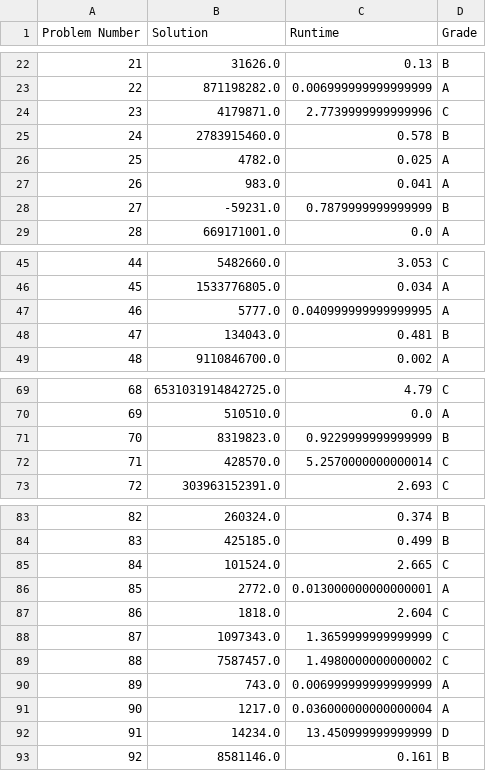
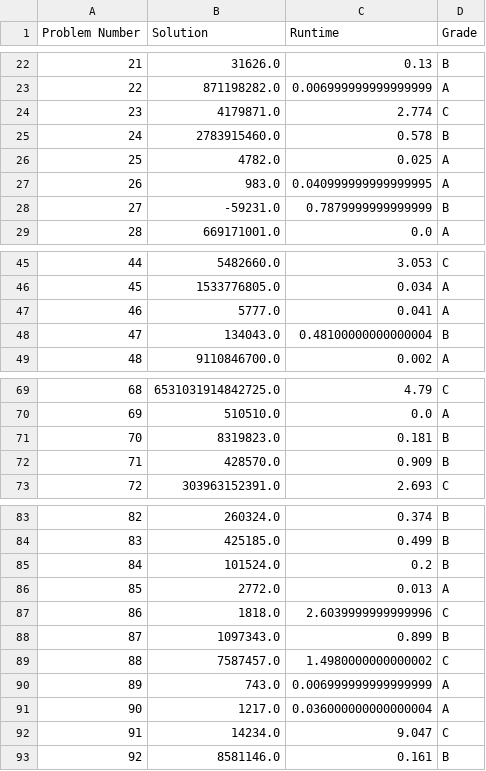
Before and after one commit to YoavCarmel/project_euler, a CSV file: solution_file/solution_file.csv, drawn as a sheet; only a part is shown, gaps mark what is left out; the diff covers the shown part only.

Commit message:
documented problems 68-92

```diff
--- a/solution_file/solution_file.csv
+++ b/solution_file/solution_file.csv
@@ -23,6 +23,6 @@ Problem Number,Solution,Runtime,Grade
 22,871198282.0,0.006999999999999999,A
-23,4179871.0,2.7739999999999996,C
+23,4179871.0,2.774,C
 24,2783915460.0,0.578,B
 25,4782.0,0.025,A
-26,983.0,0.041,A
+26,983.0,0.040999999999999995,A
 27,-59231.0,0.7879999999999999,B
@@ -46,4 +46,4 @@ Problem Number,Solution,Runtime,Grade
 45,1533776805.0,0.034,A
-46,5777.0,0.040999999999999995,A
-47,134043.0,0.481,B
+46,5777.0,0.041,A
+47,134043.0,0.48100000000000004,B
 48,9110846700.0,0.002,A
@@ -70,4 +70,4 @@ Problem Number,Solution,Runtime,Grade
 69,510510.0,0.0,A
-70,8319823.0,0.9229999999999999,B
-71,428570.0,5.2570000000000014,C
+70,8319823.0,0.181,B
+71,428570.0,0.909,B
 72,303963152391.0,2.693,C
@@ -84,6 +84,6 @@ Problem Number,Solution,Runtime,Grade
 83,425185.0,0.499,B
-84,101524.0,2.665,C
-85,2772.0,0.013000000000000001,A
-86,1818.0,2.604,C
-87,1097343.0,1.3659999999999999,C
+84,101524.0,0.2,B
+85,2772.0,0.013,A
+86,1818.0,2.6039999999999996,C
+87,1097343.0,0.899,B
 88,7587457.0,1.4980000000000002,C
@@ -91,3 +91,3 @@ Problem Number,Solution,Runtime,Grade
 90,1217.0,0.036000000000000004,A
-91,14234.0,13.450999999999999,D
+91,14234.0,9.047,C
 92,8581146.0,0.161,B
```
Also changed, not shown: 4 edited cells elsewhere in this file, 27 other files.
